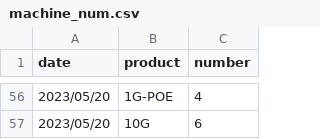
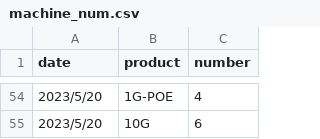
Before and after one commit to Jack-1D/Special-Project, a CSV file: flask案例/machine_num.csv, drawn as a sheet; only a part is shown, gaps mark what is left out; the diff covers the shown part only.

```diff
--- a/flask案例/machine_num.csv
+++ b/flask案例/machine_num.csv
@@ -56,2 +54,2 @@ date,product,number
-2023/05/20,1G-POE,4
-2023/05/20,10G,6
+2023/5/20,1G-POE,4
+2023/5/20,10G,6
```
Also changed, not shown: 2 removed rows and 55 edited cells elsewhere in this file, 1 other file.
